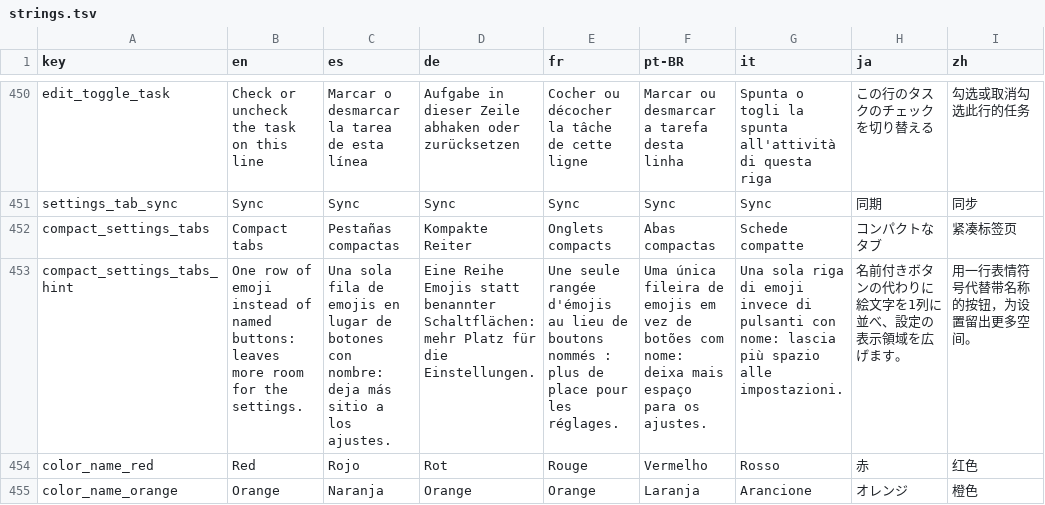
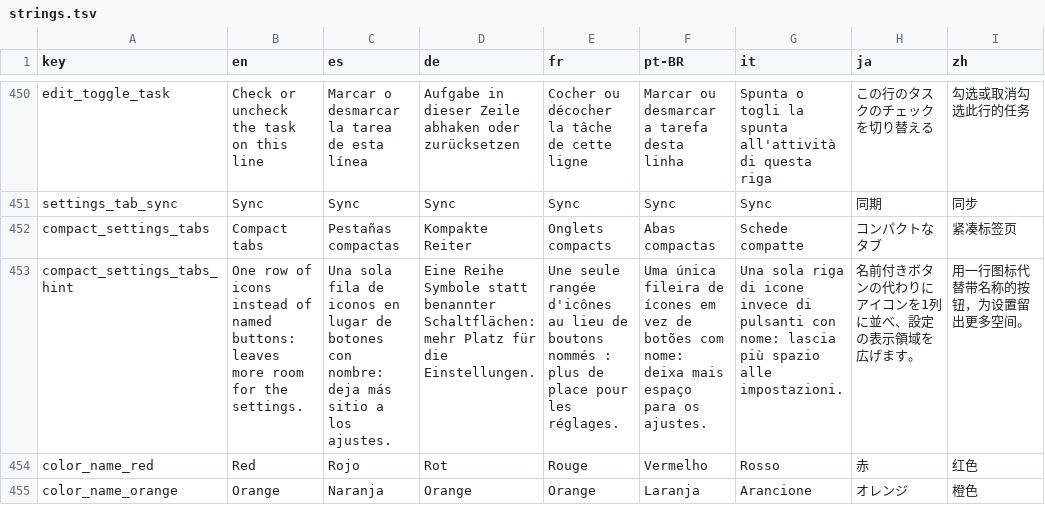
Before and after one commit to NachoPola16/aldune, a TSV file: android/strings.tsv, drawn as a sheet; only a part is shown, gaps mark what is left out; the diff names each change by its address in the sheet, - before the commit and + after, or states it on an @@ line.

Commit message:
Android: compact settings tabs use monochrome icons, the open one in the theme accent colour

```diff
--- a/android/strings.tsv
+++ b/android/strings.tsv
-B453 (en): …row of emoji instead of…
+B453 (en): …row of icons instead of…
-C453 (es): …fila de emojis en lugar…
+C453 (es): …fila de iconos en lugar…
-D453 (de): Eine Reihe Emojis statt benannter…
+D453 (de): Eine Reihe Symbole statt benannter…
-E453 (fr): …seule rangée d'émojis au lieu…
+E453 (fr): …seule rangée d'icônes au lieu…
-F453 (pt-BR): …fileira de emojis em vez…
+F453 (pt-BR): …fileira de ícones em vez…
-G453 (it): …riga di emoji invece di…
+G453 (it): …riga di icone invece di…
-H453 (ja): 名前付きボタンの代わりに絵文字を1列に並べ、設定の表示領域を広げます。
+H453 (ja): 名前付きボタンの代わりにアイコンを1列に並べ、設定の表示領域を広げます。
-I453 (zh): 用一行表情符号代替带名称的按钮，为设置留出更多空间。
+I453 (zh): 用一行图标代替带名称的按钮，为设置留出更多空间。
```
Also changed, not shown: 10 other files.
